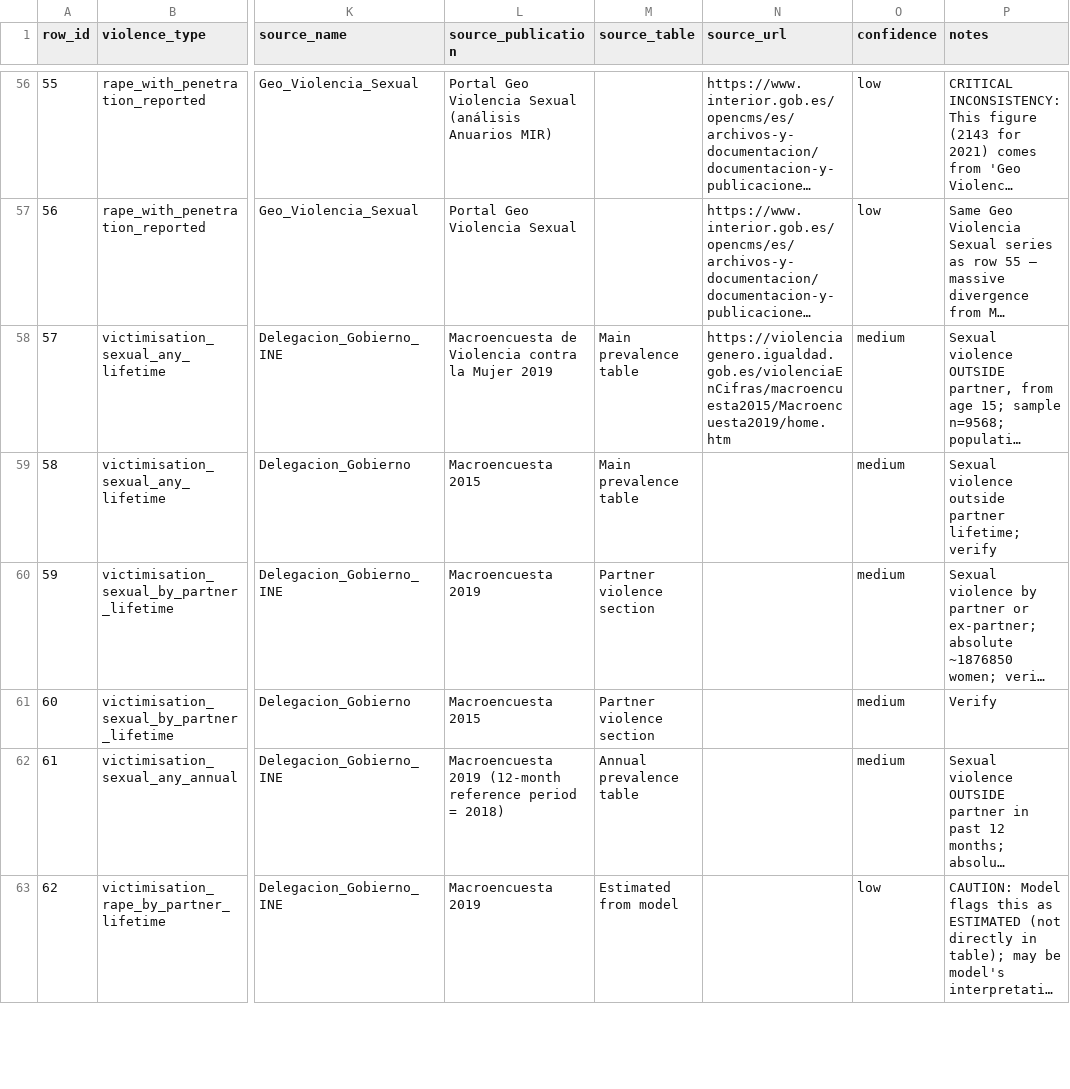
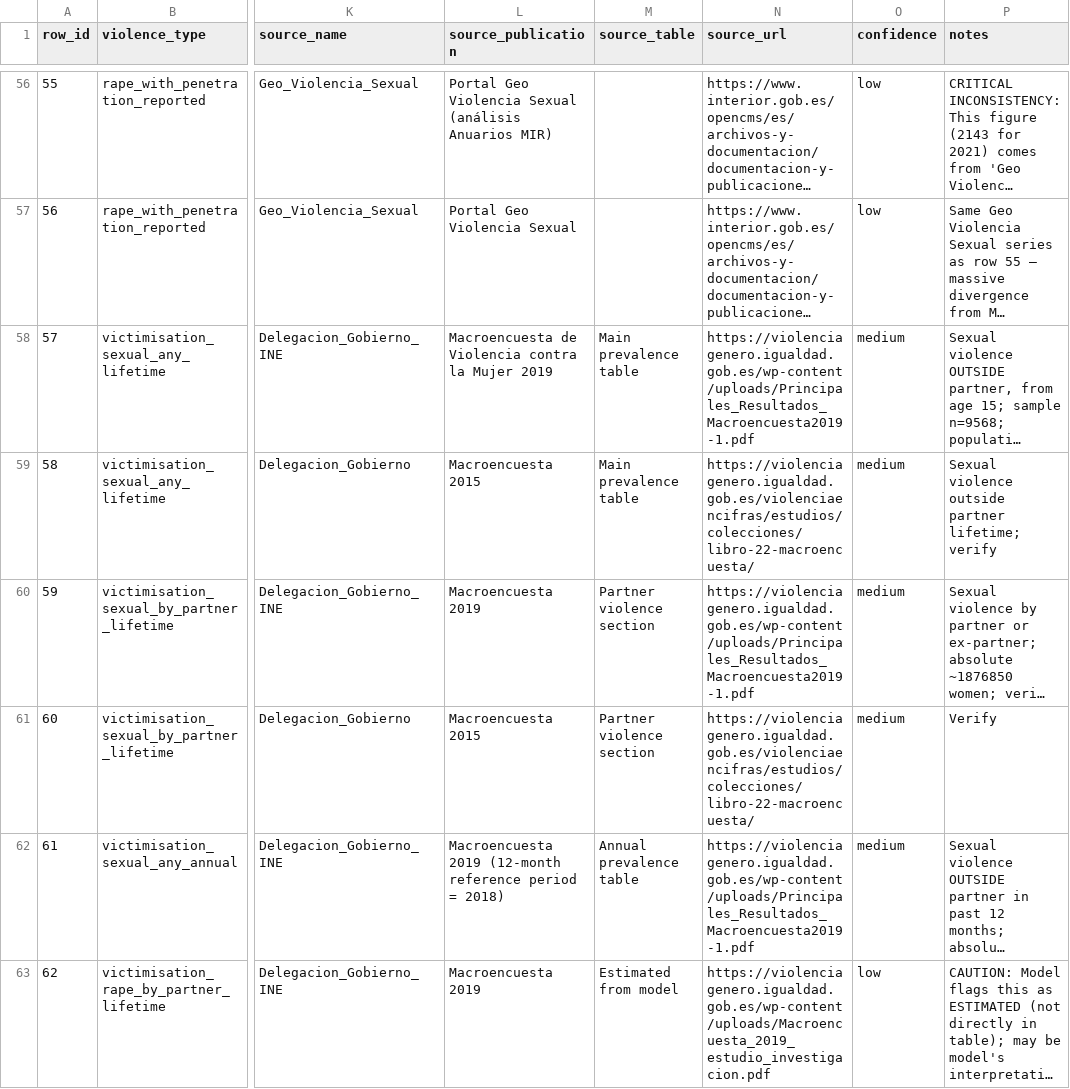
Before and after one commit to JavierGOrdonnez/SVS, a CSV file: data/raw/violence_spain.csv, drawn as a sheet; only a part is shown, gaps mark what is left out; long unchanged cells end in …; the diff covers the shown part only; the diff names each change by its address in the sheet, - before the commit and + after, or states it on an @@ line.

```diff
--- a/data/raw/violence_spain.csv
+++ b/data/raw/violence_spain.csv
-N58 (source_url): https://violenciagenero.igualdad.gob.es/violenciaEnCifras/macroencuesta2015/Macroencuesta2019/home.htm
+N58 (source_url): https://violenciagenero.igualdad.gob.es/wp-content/uploads/Principales_Resultados_Macroencuesta2019-1.pdf
-N59 (source_url): (empty)
+N59 (source_url): https://violenciagenero.igualdad.gob.es/violenciaencifras/estudios/colecciones/libro-22-macroencuesta/
-N60 (source_url): (empty)
+N60 (source_url): https://violenciagenero.igualdad.gob.es/wp-content/uploads/Principales_Resultados_Macroencuesta2019-1.pdf
-N61 (source_url): (empty)
+N61 (source_url): https://violenciagenero.igualdad.gob.es/violenciaencifras/estudios/colecciones/libro-22-macroencuesta/
-N62 (source_url): (empty)
+N62 (source_url): https://violenciagenero.igualdad.gob.es/wp-content/uploads/Principales_Resultados_Macroencuesta2019-1.pdf
-N63 (source_url): (empty)
+N63 (source_url): https://violenciagenero.igualdad.gob.es/wp-content/uploads/Macroencuesta_2019_estudio_investigacion.pdf
```
Also changed, not shown: 15 edited cells elsewhere in this file, 1 other file.
